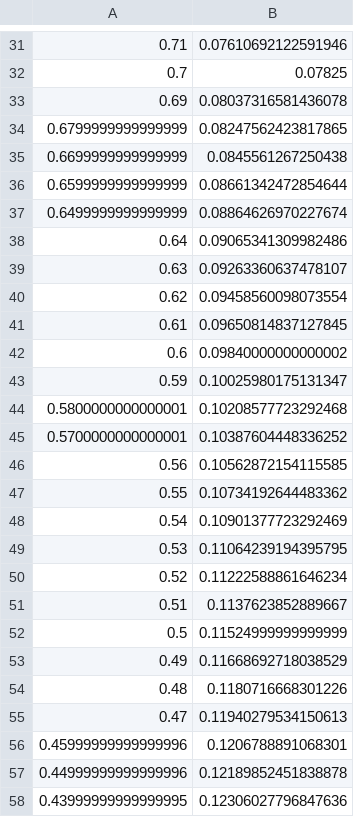
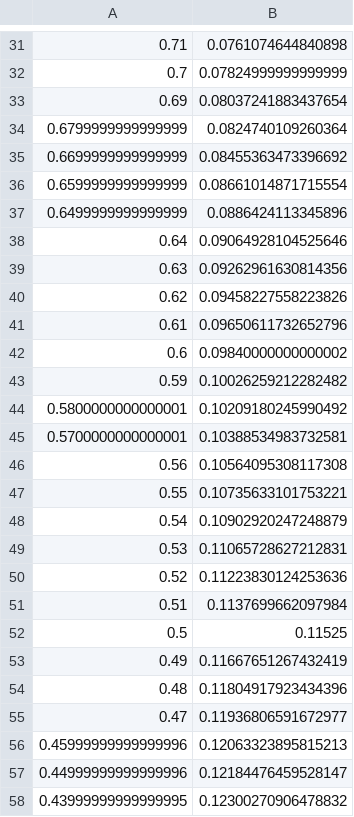
Before and after one commit to IAHM-COL/py-JSBsim-generator, a CSV file: src/output/g535_interpolated.csv (was output/G535_0.csv), drawn as a sheet; only a part is shown, gaps mark what is left out; the diff covers the shown part only; the diff names each change by its address in the sheet, - before the commit and + after, or states it on an @@ line.

```diff
--- a/output/G535_0.csv
+++ b/src/output/g535_interpolated.csv
-B31: 0.07610692122591946
+B31: 0.0761074644840898
-B32: 0.07825
+B32: 0.07824999999999999
-B33: 0.08037316581436078
+B33: 0.08037241883437654
-B34: 0.08247562423817865
+B34: 0.0824740109260364
-B35: 0.0845561267250438
+B35: 0.08455363473396692
-B36: 0.08661342472854644
+B36: 0.08661014871715554
-B37: 0.08864626970227674
+B37: 0.0886424113345896
-B38: 0.09065341309982486
+B38: 0.09064928104525646
-B39: 0.09263360637478107
+B39: 0.09262961630814356
-B40: 0.09458560098073554
+B40: 0.09458227558223826
-B41: 0.09650814837127845
+B41: 0.09650611732652796
-B43: 0.10025980175131347
+B43: 0.10026259212282482
-B44: 0.10208577723292468
+B44: 0.10209180245990492
-B45: 0.10387604448336252
+B45: 0.10388534983732581
-B46: 0.10562872154115585
+B46: 0.10564095308117308
-B47: 0.10734192644483362
+B47: 0.10735633101753221
-B48: 0.10901377723292469
+B48: 0.10902920247248879
-B49: 0.11064239194395795
+B49: 0.11065728627212831
-B50: 0.11222588861646234
+B50: 0.11223830124253636
-B51: 0.1137623852889667
+B51: 0.1137699662097984
-B52: 0.11524999999999999
+B52: 0.11525
-B53: 0.11668692718038529
+B53: 0.11667651267432419
-B54: 0.1180716668301226
+B54: 0.11804917923434396
-B55: 0.11940279534150613
+B55: 0.11936806591672977
-B56: 0.1206788891068301
+B56: 0.12063323895815213
-B57: 0.12189852451838878
+B57: 0.12184476459528147
-B58: 0.12306027796847636
+B58: 0.12300270906478832
```
Also changed, not shown: 69 edited cells elsewhere in this file, src/output/g535.csv, 52 other files.
